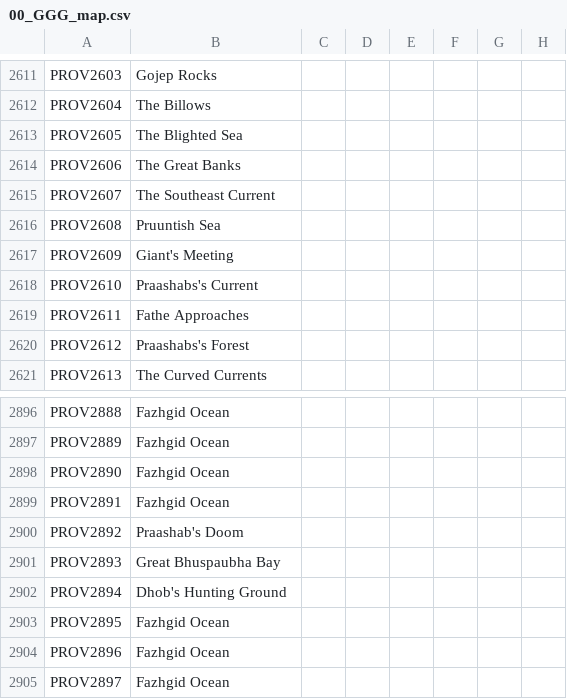
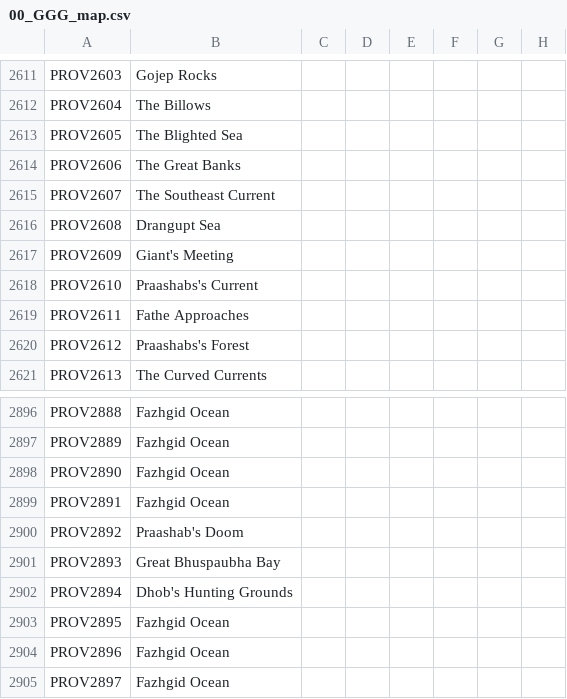
Before and after one commit to Gubelio/GGG, a CSV file: GGG/localisation/00_GGG_map.csv, drawn as a sheet; only a part is shown, gaps mark what is left out; the diff names each change by its address in the sheet, - before the commit and + after, or states it on an @@ line.

Commit message:
Update 00_GGG_map.csv

```diff
--- a/GGG/localisation/00_GGG_map.csv
+++ b/GGG/localisation/00_GGG_map.csv
-B2616: Pruuntish Sea
+B2616: Drangupt Sea
-B2902: Dhob's Hunting Ground
+B2902: Dhob's Hunting Grounds
```
